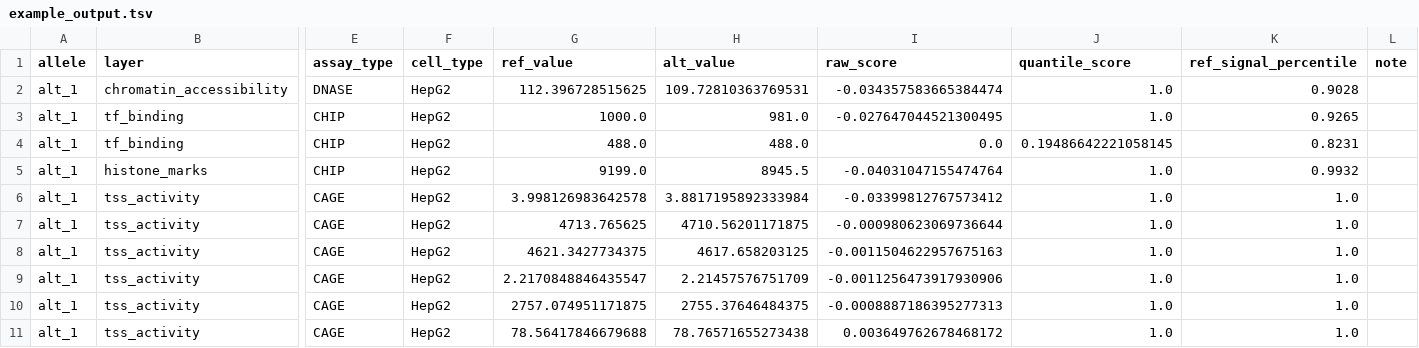
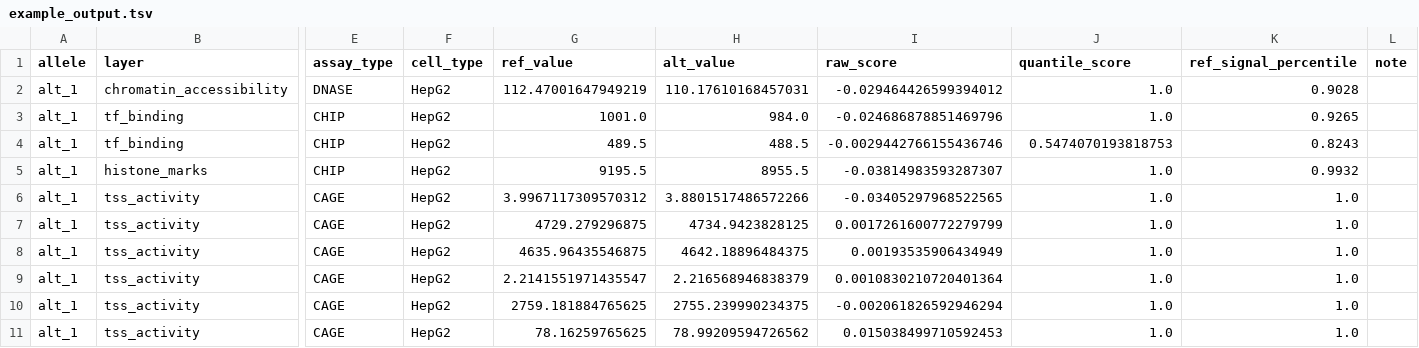
Before and after one commit to pinellolab/chorus, a TSV file: examples/applications/variant_analysis/FTO_rs1421085/example_output.tsv, drawn as a sheet; only a part is shown, gaps mark what is left out; the diff covers the shown part only; the diff names each change by its address in the sheet, - before the commit and + after, or states it on an @@ line.

```diff
--- a/examples/applications/variant_analysis/FTO_rs1421085/example_output.tsv
+++ b/examples/applications/variant_analysis/FTO_rs1421085/example_output.tsv
-G2 (ref_value): 112.396728515625
+G2 (ref_value): 112.47001647949219
-H2 (alt_value): 109.72810363769531
+H2 (alt_value): 110.17610168457031
-I2 (raw_score): -0.034357583665384474
+I2 (raw_score): -0.029464426599394012
-G3 (ref_value): 1000.0
+G3 (ref_value): 1001.0
-H3 (alt_value): 981.0
+H3 (alt_value): 984.0
-I3 (raw_score): -0.027647044521300495
+I3 (raw_score): -0.024686878851469796
-G4 (ref_value): 488.0
+G4 (ref_value): 489.5
-H4 (alt_value): 488.0
+H4 (alt_value): 488.5
-I4 (raw_score): 0.0
+I4 (raw_score): -0.0029442766155436746
-J4 (quantile_score): 0.19486642221058145
+J4 (quantile_score): 0.5474070193818753
-K4 (ref_signal_percentile): 0.8231
+K4 (ref_signal_percentile): 0.8243
-G5 (ref_value): 9199.0
+G5 (ref_value): 9195.5
-H5 (alt_value): 8945.5
+H5 (alt_value): 8955.5
-I5 (raw_score): -0.04031047155474764
+I5 (raw_score): -0.03814983593287307
-G6 (ref_value): 3.998126983642578
+G6 (ref_value): 3.9967117309570312
-H6 (alt_value): 3.8817195892333984
+H6 (alt_value): 3.8801517486572266
-I6 (raw_score): -0.03399812767573412
+I6 (raw_score): -0.03405297968522565
-G7 (ref_value): 4713.765625
+G7 (ref_value): 4729.279296875
-H7 (alt_value): 4710.56201171875
+H7 (alt_value): 4734.9423828125
-I7 (raw_score): -0.000980623069736644
+I7 (raw_score): 0.0017261600772279799
-G8 (ref_value): 4621.3427734375
+G8 (ref_value): 4635.96435546875
-H8 (alt_value): 4617.658203125
+H8 (alt_value): 4642.18896484375
-I8 (raw_score): -0.0011504622957675163
+I8 (raw_score): 0.00193535906434949
-G9 (ref_value): 2.2170848846435547
+G9 (ref_value): 2.2141551971435547
-H9 (alt_value): 2.21457576751709
+H9 (alt_value): 2.216568946838379
-I9 (raw_score): -0.0011256473917930906
+I9 (raw_score): 0.0010830210720401364
-G10 (ref_value): 2757.074951171875
+G10 (ref_value): 2759.181884765625
-H10 (alt_value): 2755.37646484375
+H10 (alt_value): 2755.239990234375
-I10 (raw_score): -0.0008887186395277313
+I10 (raw_score): -0.002061826592946294
-G11 (ref_value): 78.56417846679688
+G11 (ref_value): 78.16259765625
-H11 (alt_value): 78.76571655273438
+H11 (alt_value): 78.99209594726562
-I11 (raw_score): 0.003649762678468172
+I11 (raw_score): 0.015038499710592453
```
Also changed, not shown: 18 edited cells elsewhere in this file, examples/applications/batch_scoring/example_output.tsv, examples/applications/validation/SORT1_rs12740374_with_CEBP/example_output.tsv, 47 other files.
